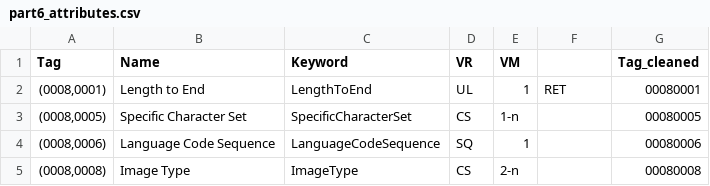
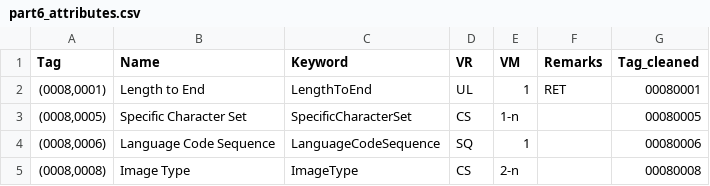
Before and after one commit to paulnagy/DICOM2OMOP, a CSV file: files/DICOM Standard/part6_attributes.csv, drawn as a sheet; only a part is shown; the diff names each change by its address in the sheet, - before the commit and + after, or states it on an @@ line.

```diff
--- a/files/DICOM Standard/part6_attributes.csv
+++ b/files/DICOM Standard/part6_attributes.csv
-F1: (empty)
+F1: Remarks
```
Also changed, not shown: files/DICOM Standard/part3_modality.csv, 3 other files.
